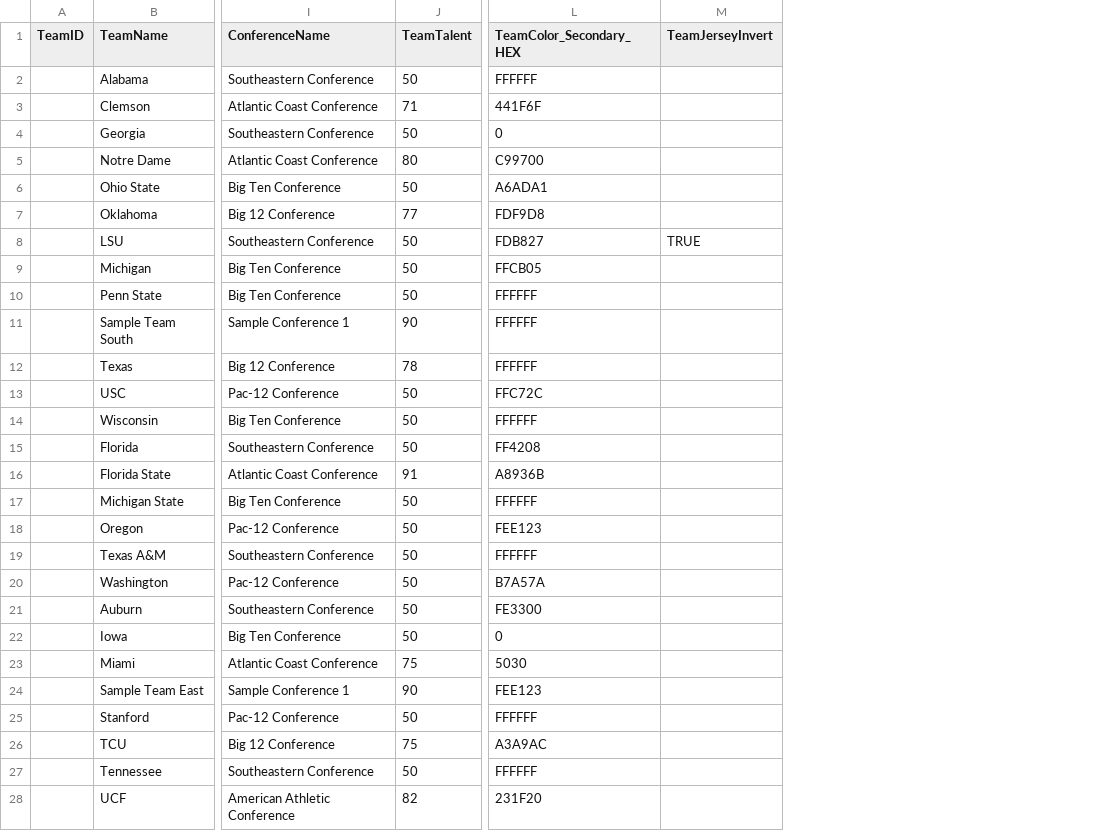
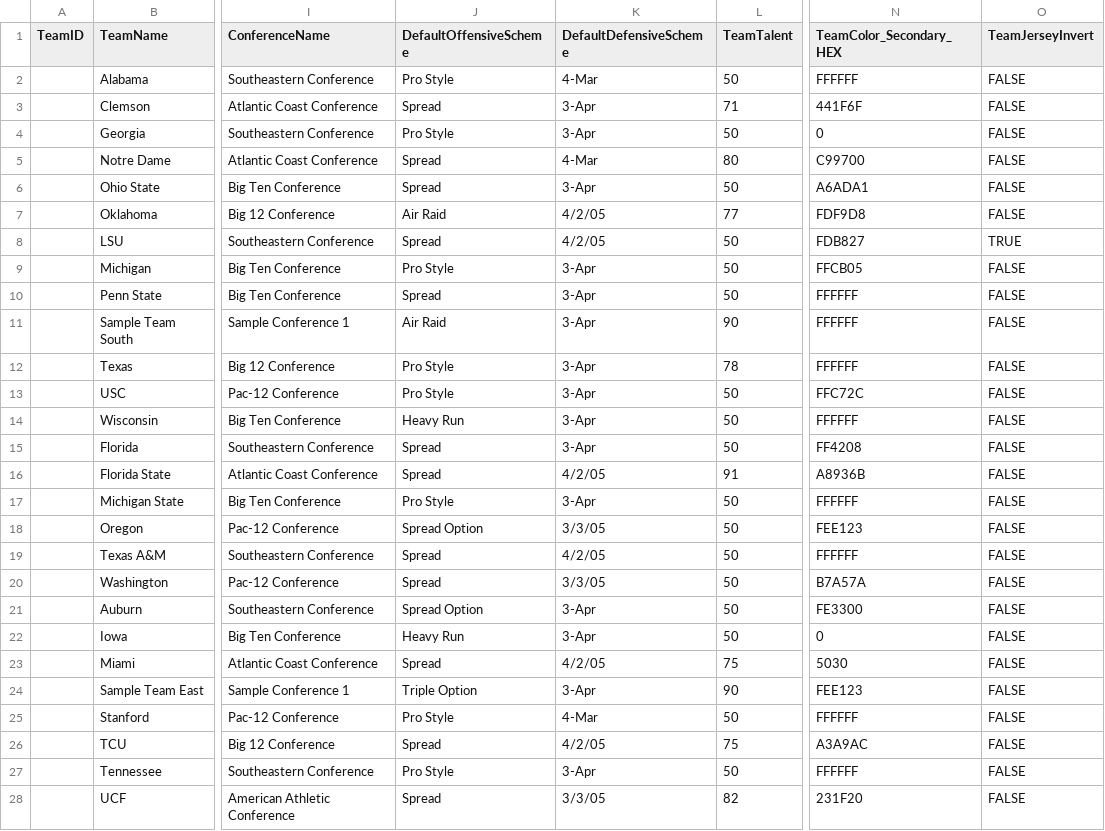
Before and after one commit to matthewpanetta/Head-Football-Coach, a CSV file: HeadFootballCoach/scripts/data_import/Team.csv, drawn as a sheet; only a part is shown, gaps mark what is left out; addresses are those after the commit; the diff covers the shown part only; the diff names each change by its address in the sheet, - before the commit and + after, or states it on an @@ line.

Commit message:
Added Team Schedule, re-arragnged extension files

```diff
--- a/HeadFootballCoach/scripts/data_import/Team.csv
+++ b/HeadFootballCoach/scripts/data_import/Team.csv
+column J (DefaultOffensiveScheme), rows 2-28: Pro Style | Spread | Pro Style | Spread | Spread | Air Raid | Spread | Pro Style | Spread | Air Raid | Pro Style | Pro Style | Heavy Run | Spread | Spread | Pro Style | Spread Option | Spread | Spread | Spread Option | Heavy Run | Spread | Triple Option | Pro Style | Spread | Pro Style | Spread
+column K (DefaultDefensiveScheme), rows 2-28: 4-Mar | 3-Apr | 3-Apr | 4-Mar | 3-Apr | 4/2/05 | 4/2/05 | 3-Apr | 3-Apr | 3-Apr | 3-Apr | 3-Apr | 3-Apr | 3-Apr | 4/2/05 | 3-Apr | 3/3/05 | 4/2/05 | 3/3/05 | 3-Apr | 3-Apr | 4/2/05 | 3-Apr | 4-Mar | 4/2/05 | 3-Apr | 3/3/05
-O2:O7 (TeamJerseyInvert): (empty)
+O2:O7 (TeamJerseyInvert): FALSE
-O9:O28 (TeamJerseyInvert): (empty)
+O9:O28 (TeamJerseyInvert): FALSE
```
Also changed, not shown: 102 edited cells elsewhere in this file, 44 other files.
